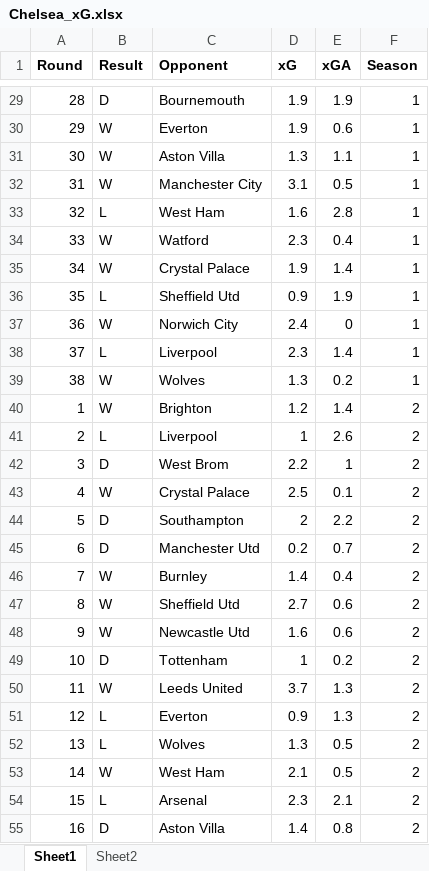
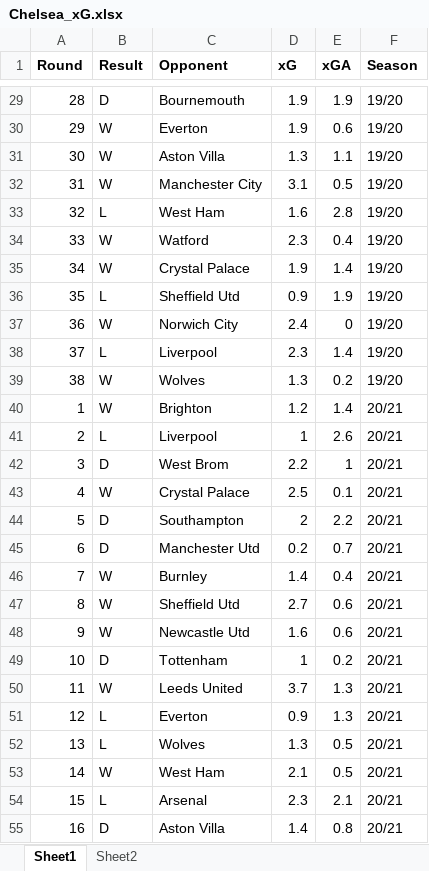
Before and after one commit to AniNair14/Football-Analytics, an Excel workbook: Data/Chelsea_xG.xlsx, sheet Sheet1, drawn as a sheet; only a part is shown, gaps mark what is left out; values as stored, in another font and other column widths than the file's, no borders; the diff covers the shown part only; the diff names each change by its address in the sheet, - before the commit and + after, or states it on an @@ line.

```diff
--- a/Data/Chelsea_xG.xlsx (sheet Sheet1)
+++ b/Data/Chelsea_xG.xlsx (sheet Sheet1)
-F29:F39 (Season): 1
+F29:F39 (Season): 19/20
-F40:F55 (Season): 2
+F40:F55 (Season): 20/21
```
Also changed, not shown: 87 edited cells elsewhere in this sheet.
